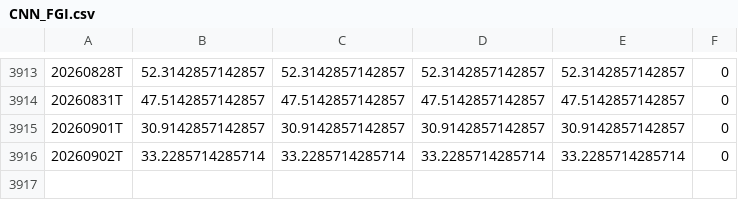
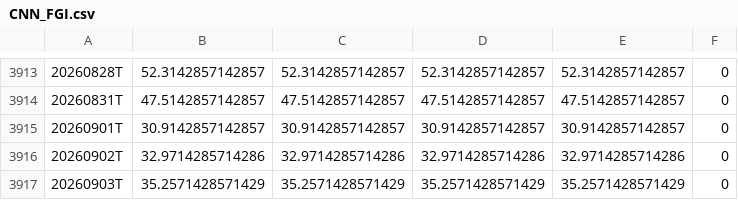
Before and after one commit to hkusastock/seed_kings_fng, a CSV file: data/CNN_FGI.csv, drawn as a sheet; only a part is shown, gaps mark what is left out.

```diff
--- a/data/CNN_FGI.csv
+++ b/data/CNN_FGI.csv
@@ -3915,2 +3915,3 @@
 20260901T,30.9142857142857,30.9142857142857,30.9142857142857,30.9142857142857,0
-20260902T,33.2285714285714,33.2285714285714,33.2285714285714,33.2285714285714,0
+20260902T,32.9714285714286,32.9714285714286,32.9714285714286,32.9714285714286,0
+20260903T,35.2571428571429,35.2571428571429,35.2571428571429,35.2571428571429,0
```
